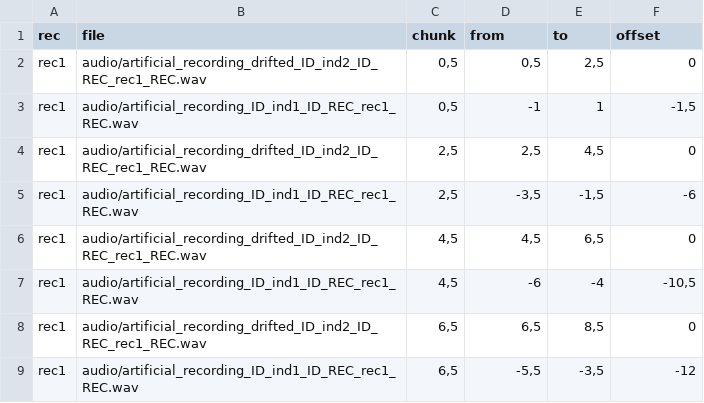
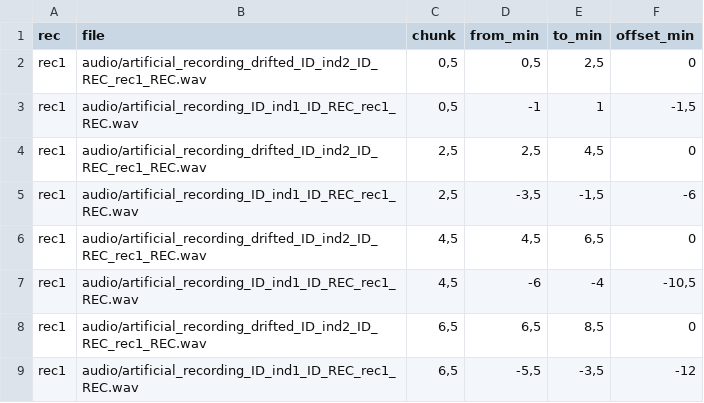
Before and after one commit to simeonqs/callsync, a CSV file: vignettes/results/chunks/align_log.csv, drawn as a sheet.

Commit message:
Updating vignette results.

```diff
--- a/vignettes/results/chunks/align_log.csv
+++ b/vignettes/results/chunks/align_log.csv
@@ -1,2 +1,2 @@
-"rec";"file";"chunk";"from";"to";"offset"
+"rec";"file";"chunk";"from_min";"to_min";"offset_min"
 "rec1";"audio/artificial_recording_drifted_ID_ind2_ID_REC_rec1_REC.wav";0,5;0,5;2,5;0
```
Also changed, not shown: 5 other files.
